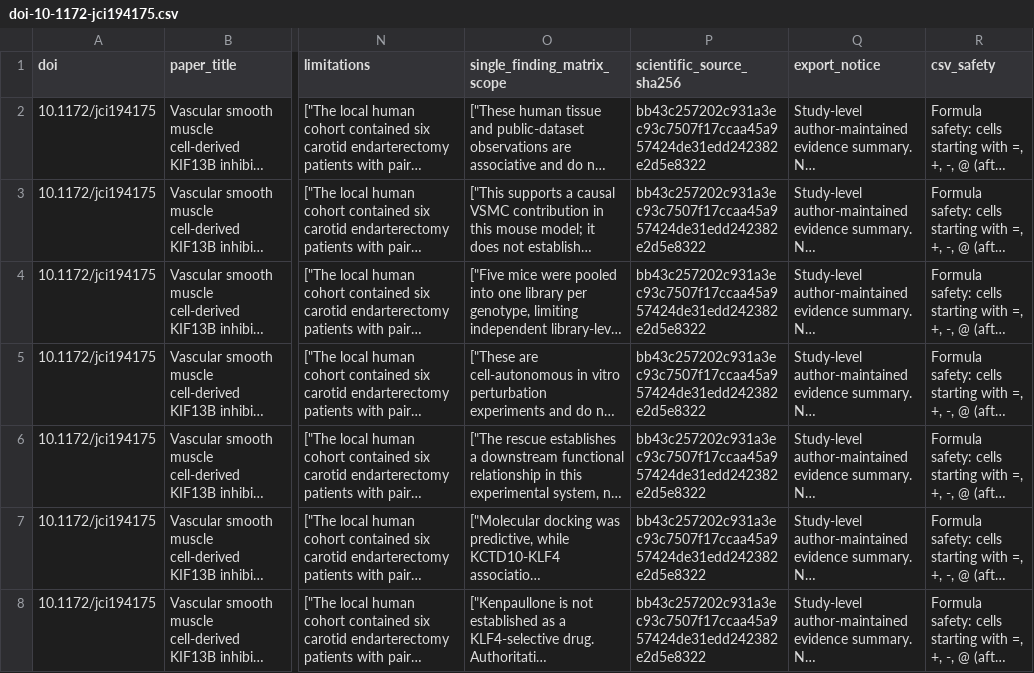
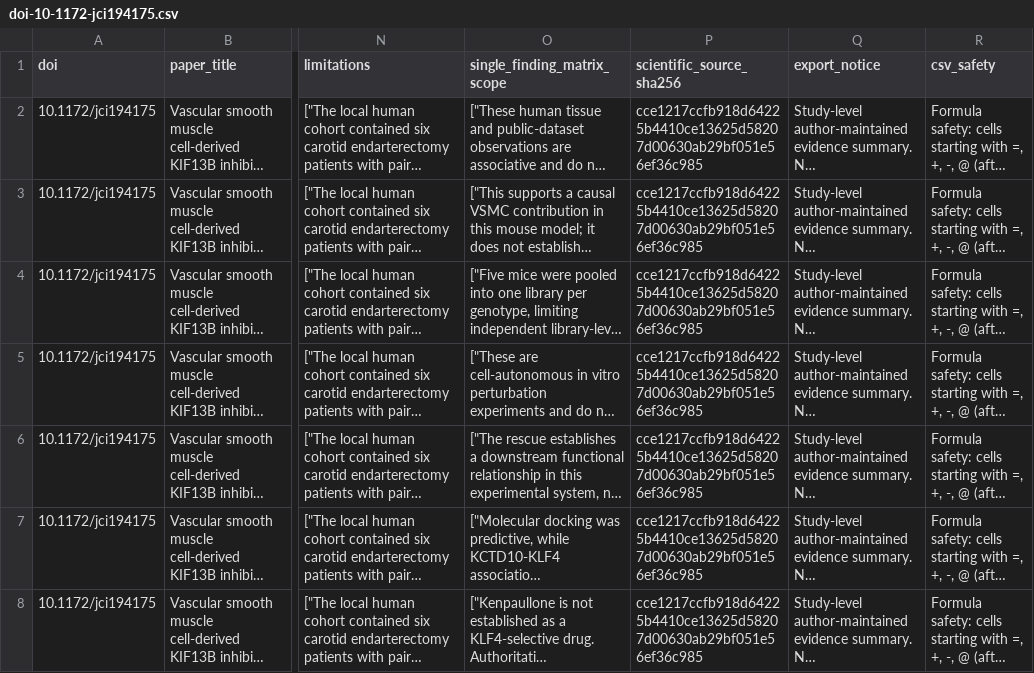
Before and after one commit to DrZoggg/Ge-Zhang.github.io, a CSV file: assets/evidence/doi-10-1172-jci194175.csv, drawn as a sheet; only a part is shown, gaps mark what is left out; long unchanged cells end in …; the diff names each change by its address in the sheet, - before the commit and + after, or states it on an @@ line.

Commit message:
Expose the JCI study-generated GEO source (#259)

```diff
--- a/assets/evidence/doi-10-1172-jci194175.csv
+++ b/assets/evidence/doi-10-1172-jci194175.csv
-P2:P8 (scientific_source_sha256): bb43c257202c931a3ec93c7507f17ccaa45a957424de31edd242382e2d5e8322
+P2:P8 (scientific_source_sha256): cce1217ccfb918d64225b4410ce13625d58207d00630ab29bf051e56ef36c985
```
Also changed, not shown: 7 other files.
